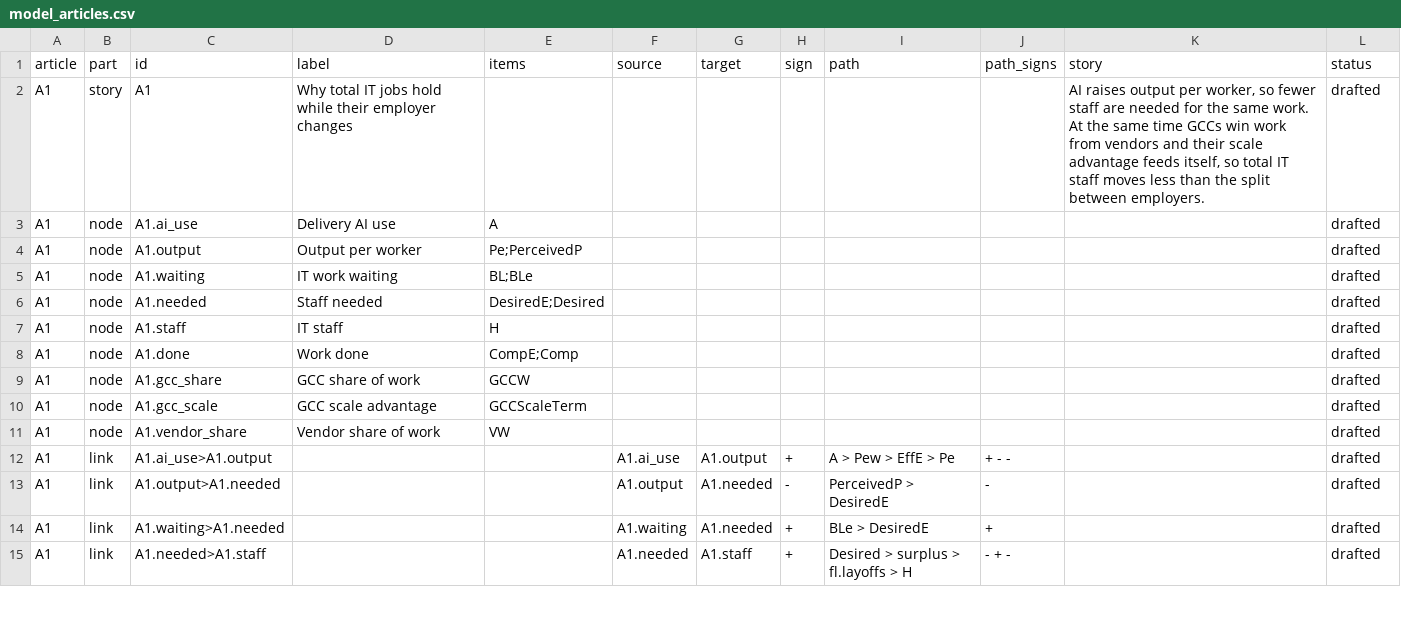
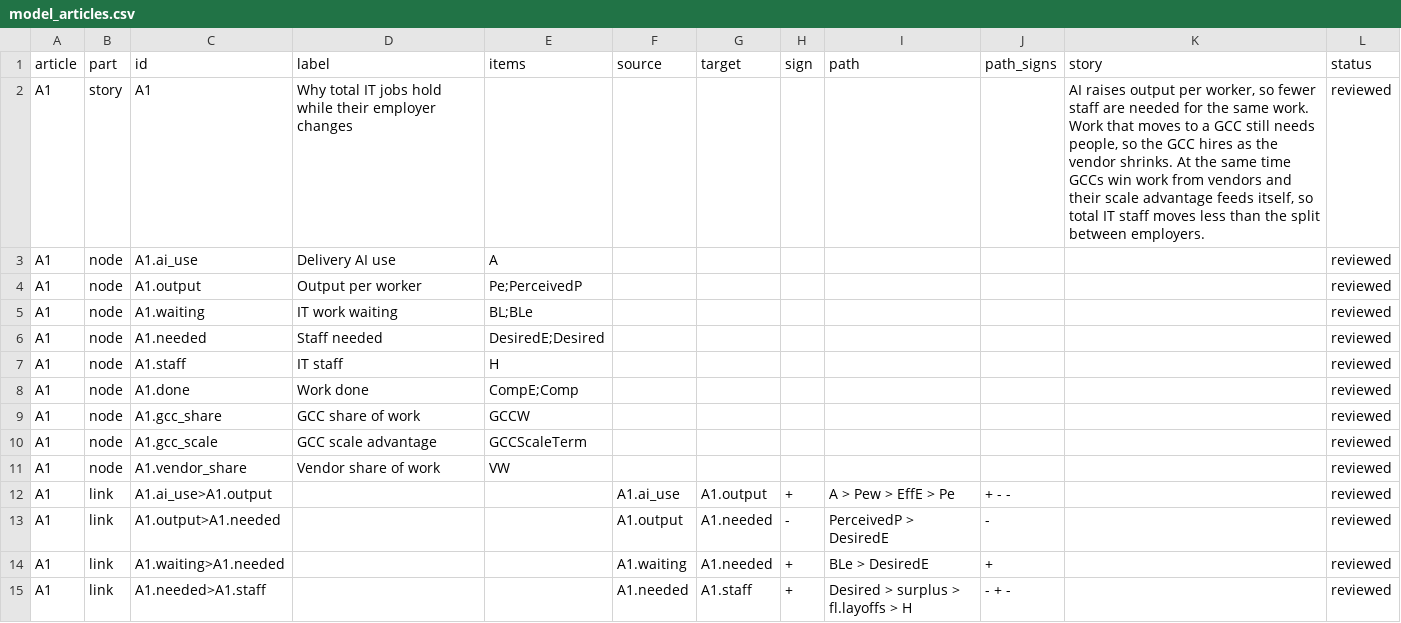
Before and after one commit to stravoris-tech/ai-it-labour-sim, a CSV file: src/aisim/data/model_articles.csv, drawn as a sheet; only a part is shown; the diff covers the shown part only.

```diff
--- a/src/aisim/data/model_articles.csv
+++ b/src/aisim/data/model_articles.csv
@@ -1,15 +1,15 @@
 article,part,id,label,items,source,target,sign,path,path_signs,story,status
-A1,story,A1,Why total IT jobs hold while their employer changes,,,,,,,"AI raises output per worker, so fewer staff are needed for the same work. At the same time GCCs win work from vendors and their scale advantage feeds itself, so total IT staff moves less than the split between employers.",drafted
-A1,node,A1.ai_use,Delivery AI use,A,,,,,,,drafted
-A1,node,A1.output,Output per worker,Pe;PerceivedP,,,,,,,drafted
-A1,node,A1.waiting,IT work waiting,BL;BLe,,,,,,,drafted
-A1,node,A1.needed,Staff needed,DesiredE;Desired,,,,,,,drafted
-A1,node,A1.staff,IT staff,H,,,,,,,drafted
-A1,node,A1.done,Work done,CompE;Comp,,,,,,,drafted
-A1,node,A1.gcc_share,GCC share of work,GCCW,,,,,,,drafted
-A1,node,A1.gcc_scale,GCC scale advantage,GCCScaleTerm,,,,,,,drafted
-A1,node,A1.vendor_share,Vendor share of work,VW,,,,,,,drafted
-A1,link,A1.ai_use>A1.output,,,A1.ai_use,A1.output,+,A > Pew > EffE > Pe,+ - -,,drafted
-A1,link,A1.output>A1.needed,,,A1.output,A1.needed,-,PerceivedP > DesiredE,-,,drafted
-A1,link,A1.waiting>A1.needed,,,A1.waiting,A1.needed,+,BLe > DesiredE,+,,drafted
-A1,link,A1.needed>A1.staff,,,A1.needed,A1.staff,+,Desired > surplus > fl.layoffs > H,- + -,,drafted
+A1,story,A1,Why total IT jobs hold while their employer changes,,,,,,,"AI raises output per worker, so fewer staff are needed for the same work. Work that moves to a GCC still needs people, so the GCC hires as the vendor shrinks. At the same time GCCs win work from vendors and their scale advantage feeds itself, so total IT staff moves less than the split between employers.",reviewed
+A1,node,A1.ai_use,Delivery AI use,A,,,,,,,reviewed
+A1,node,A1.output,Output per worker,Pe;PerceivedP,,,,,,,reviewed
+A1,node,A1.waiting,IT work waiting,BL;BLe,,,,,,,reviewed
+A1,node,A1.needed,Staff needed,DesiredE;Desired,,,,,,,reviewed
+A1,node,A1.staff,IT staff,H,,,,,,,reviewed
+A1,node,A1.done,Work done,CompE;Comp,,,,,,,reviewed
+A1,node,A1.gcc_share,GCC share of work,GCCW,,,,,,,reviewed
+A1,node,A1.gcc_scale,GCC scale advantage,GCCScaleTerm,,,,,,,reviewed
+A1,node,A1.vendor_share,Vendor share of work,VW,,,,,,,reviewed
+A1,link,A1.ai_use>A1.output,,,A1.ai_use,A1.output,+,A > Pew > EffE > Pe,+ - -,,reviewed
+A1,link,A1.output>A1.needed,,,A1.output,A1.needed,-,PerceivedP > DesiredE,-,,reviewed
+A1,link,A1.waiting>A1.needed,,,A1.waiting,A1.needed,+,BLe > DesiredE,+,,reviewed
+A1,link,A1.needed>A1.staff,,,A1.needed,A1.staff,+,Desired > surplus > fl.layoffs > H,- + -,,reviewed
```
Also changed, not shown: 3 added rows and 96 edited cells elsewhere in this file, docs/model/inventory.csv, src/aisim/data/model_docs.csv, 42 other files.
